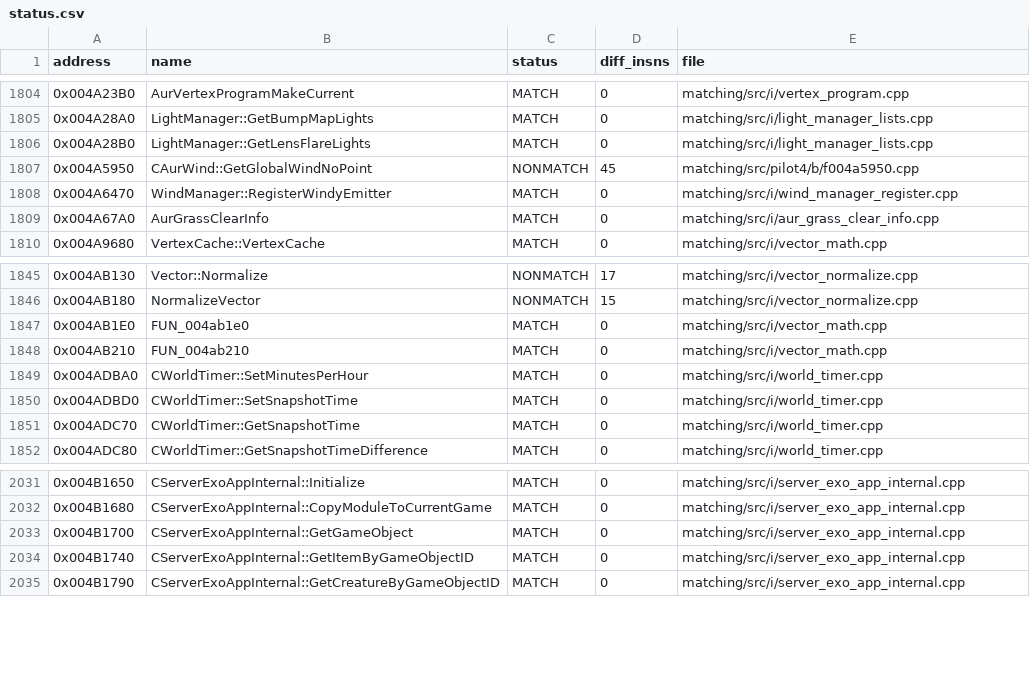
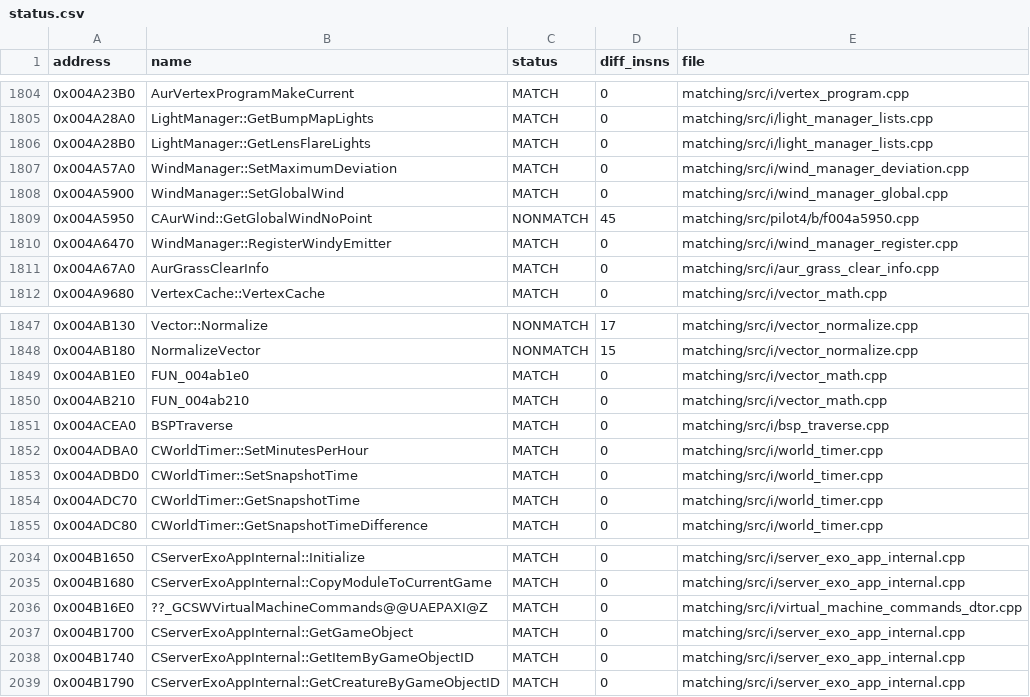
Before and after one commit to mattlgroff/swkotor1-reconstruction, a CSV file: matching/status.csv, drawn as a sheet; only a part is shown, gaps mark what is left out; the diff covers the shown part only.

Commit message:
matching: complete ten more range batches with eighteen exact functions
Add compact C++98 clusters for wind management, BSP traversal, a VM
command destructor, client animation and object attachments, placeable and
door accessors, door transitions, panel deleting destructors, and server
object-update dispatchers.

Canonical full-track MSVC 7 comparison reports 5341/5848 exact, up from
5323/5829, with no prior MATCH regressions. Retain the six-instruction
TestObjectUpdateDifferences near miss and refresh the symbol map.

All changes remain within matching/.

```diff
--- a/matching/status.csv
+++ b/matching/status.csv
@@ -1806,2 +1806,4 @@ address,name,status,diff_insns,file
 0x004A28B0,LightManager::GetLensFlareLights,MATCH,0,matching/src/i/light_manager_lists.cpp
+0x004A57A0,WindManager::SetMaximumDeviation,MATCH,0,matching/src/i/wind_manager_deviation.cpp
+0x004A5900,WindManager::SetGlobalWind,MATCH,0,matching/src/i/wind_manager_global.cpp
 0x004A5950,CAurWind::GetGlobalWindNoPoint,NONMATCH,45,matching/src/pilot4/b/f004a5950.cpp
@@ -1848,2 +1850,3 @@ address,name,status,diff_insns,file
 0x004AB210,FUN_004ab210,MATCH,0,matching/src/i/vector_math.cpp
+0x004ACEA0,BSPTraverse,MATCH,0,matching/src/i/bsp_traverse.cpp
 0x004ADBA0,CWorldTimer::SetMinutesPerHour,MATCH,0,matching/src/i/world_timer.cpp
@@ -2032,2 +2035,3 @@ address,name,status,diff_insns,file
 0x004B1680,CServerExoAppInternal::CopyModuleToCurrentGame,MATCH,0,matching/src/i/server_exo_app_internal.cpp
+0x004B16E0,??_GCSWVirtualMachineCommands@@UAEPAXI@Z,MATCH,0,matching/src/i/virtual_machine_commands_dtor.cpp
 0x004B1700,CServerExoAppInternal::GetGameObject,MATCH,0,matching/src/i/server_exo_app_internal.cpp
```
Also changed, not shown: 15 added rows elsewhere in this file, 18 other files.
